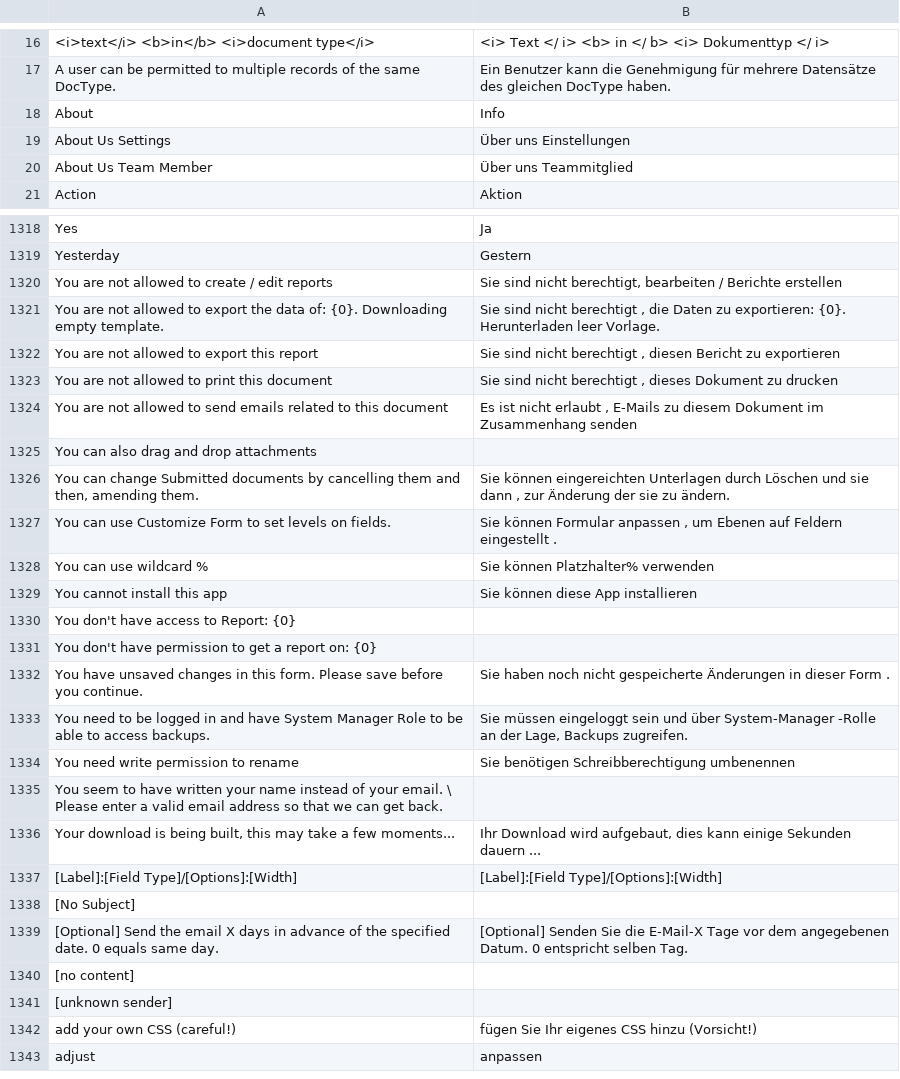
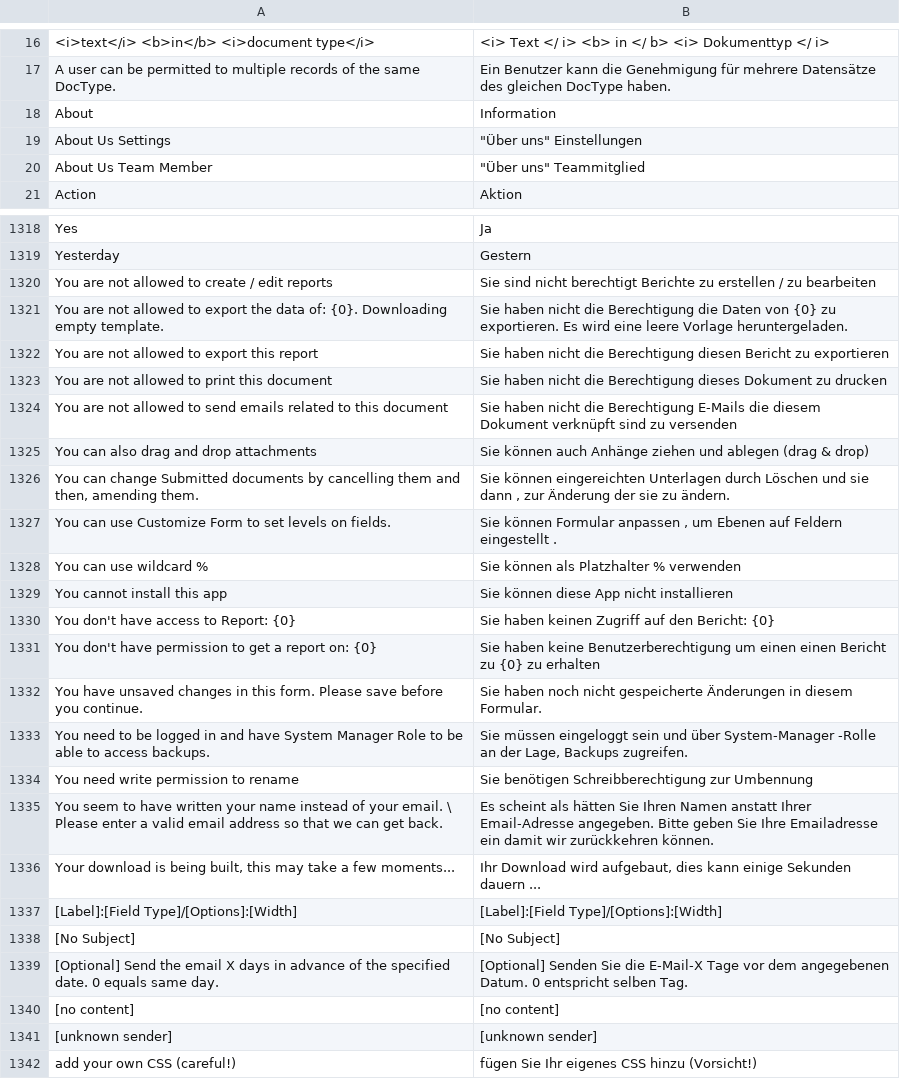
Before and after one commit to experiments001/frappe-sqlite, a CSV file: frappe/translations/de.csv, drawn as a sheet; only a part is shown, gaps mark what is left out; the shorter side is filled out with more unchanged rows; the diff covers the shown part only.

Commit message:
[translations] updated via frappe.io/translator

```diff
--- a/frappe/translations/de.csv
+++ b/frappe/translations/de.csv
@@ -17,5 +17,5 @@
 A user can be permitted to multiple records of the same DocType.,Ein Benutzer kann die Genehmigung für mehrere Datensätze des gleichen DocType haben.
-About,Info
-About Us Settings,Über uns Einstellungen
-About Us Team Member,Über uns Teammitglied
+About,Information
+About Us Settings,"""Über uns"" Einstellungen"
+About Us Team Member,"""Über uns"" Teammitglied"
 Action,Aktion
@@ -1319,24 +1319,24 @@ Yes,Ja
 Yesterday,Gestern
-You are not allowed to create / edit reports,"Sie sind nicht berechtigt, bearbeiten / Berichte erstellen"
-You are not allowed to export the data of: {0}. Downloading empty template.,"Sie sind nicht berechtigt , die Daten zu exportieren: {0}. Herunterladen leer Vorlage."
-You are not allowed to export this report,"Sie sind nicht berechtigt , diesen Bericht zu exportieren"
-You are not allowed to print this document,"Sie sind nicht berechtigt , dieses Dokument zu drucken"
-You are not allowed to send emails related to this document,"Es ist nicht erlaubt , E-Mails zu diesem Dokument im Zusammenhang senden"
-You can also drag and drop attachments,
+You are not allowed to create / edit reports,Sie sind nicht berechtigt Berichte zu erstellen / zu bearbeiten
+You are not allowed to export the data of: {0}. Downloading empty template.,Sie haben nicht die Berechtigung die Daten von {0} zu exportieren. Es wird eine leere Vorlage heruntergeladen.
+You are not allowed to export this report,Sie haben nicht die Berechtigung diesen Bericht zu exportieren
+You are not allowed to print this document,Sie haben nicht die Berechtigung dieses Dokument zu drucken
+You are not allowed to send emails related to this document,Sie haben nicht die Berechtigung E-Mails die diesem Dokument verknüpft sind zu versenden
+You can also drag and drop attachments,Sie können auch Anhänge ziehen und ablegen (drag & drop)
 "You can change Submitted documents by cancelling them and then, amending them.","Sie können eingereichten Unterlagen durch Löschen und sie dann , zur Änderung der sie zu ändern."
 You can use Customize Form to set levels on fields.,"Sie können Formular anpassen , um Ebenen auf Feldern eingestellt ."
-You can use wildcard %,Sie können Platzhalter% verwenden
-You cannot install this app,Sie können diese App installieren
-You don't have access to Report: {0},
-You don't have permission to get a report on: {0},
-You have unsaved changes in this form. Please save before you continue.,Sie haben noch nicht gespeicherte Änderungen in dieser Form .
+You can use wildcard %,Sie können als Platzhalter % verwenden
+You cannot install this app,Sie können diese App nicht installieren
+You don't have access to Report: {0},Sie haben keinen Zugriff auf den Bericht: {0}
+You don't have permission to get a report on: {0},Sie haben keine Benutzerberechtigung um einen einen Bericht zu {0} zu erhalten
+You have unsaved changes in this form. Please save before you continue.,Sie haben noch nicht gespeicherte Änderungen in diesem Formular.
 You need to be logged in and have System Manager Role to be able to access backups.,"Sie müssen eingeloggt sein und über System-Manager -Rolle an der Lage, Backups zugreifen."
-You need write permission to rename,Sie benötigen Schreibberechtigung umbenennen
-You seem to have written your name instead of your email. \					Please enter a valid email address so that we can get back.,
+You need write permission to rename,Sie benötigen Schreibberechtigung zur Umbennung
+You seem to have written your name instead of your email. \					Please enter a valid email address so that we can get back.,Es scheint als hätten Sie Ihren Namen anstatt Ihrer Email-Adresse angegeben. Bitte geben Sie Ihre Emailadresse ein damit wir zurückkehren können.
 "Your download is being built, this may take a few moments...","Ihr Download wird aufgebaut, dies kann einige Sekunden dauern ..."
 [Label]:[Field Type]/[Options]:[Width],[Label]:[Field Type]/[Options]:[Width]
-[No Subject],
+[No Subject],[No Subject]
 [Optional] Send the email X days in advance of the specified date. 0 equals same day.,[Optional] Senden Sie die E-Mail-X Tage vor dem angegebenen Datum. 0 entspricht selben Tag.
-[no content],
-[unknown sender],
+[no content],[no content]
+[unknown sender],[unknown sender]
 add your own CSS (careful!),fügen Sie Ihr eigenes CSS hinzu (Vorsicht!)
```
Also changed, not shown: 181 edited cells elsewhere in this file, frappe/translations/ja.csv, frappe/translations/kn.csv, 20 other files.
